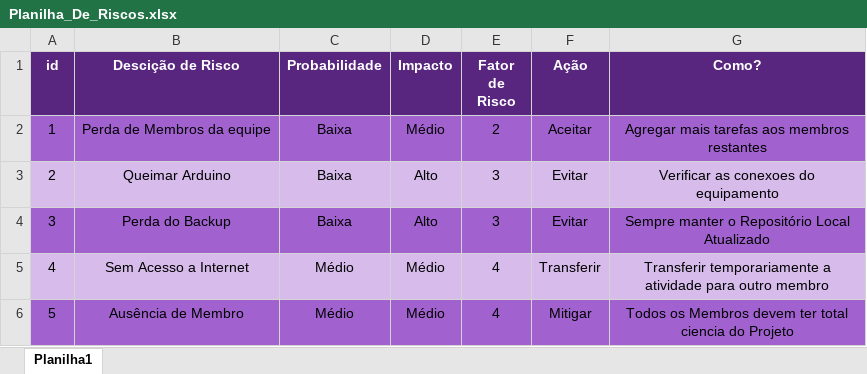
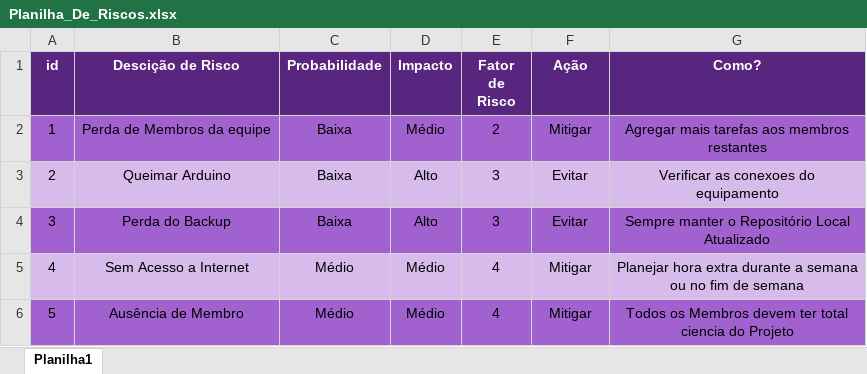
Before and after one commit to esteves-esta/TechHumi, an Excel workbook: documentacao/Planilha_De_Riscos.xlsx, sheet Planilha1, drawn as a sheet; values as stored, in another font and other column widths than the file's, no borders; the diff names each change by its address in the sheet, - before the commit and + after, or states it on an @@ line.

Commit message:
alteração na planilha de riscos @esteves-esta

```diff
--- a/documentacao/Planilha_De_Riscos.xlsx (sheet Planilha1)
+++ b/documentacao/Planilha_De_Riscos.xlsx (sheet Planilha1)
-F2 (Ação): Aceitar
+F2 (Ação): Mitigar
-F5 (Ação): Transferir
+F5 (Ação): Mitigar
-G5 (Como?): Transferir temporariamente a atividade para outro membro
+G5 (Como?): Planejar hora extra durante a semana ou no fim de semana
```
Also changed, not shown: documentacao/Planilha_De_Requisitos.xlsx.
